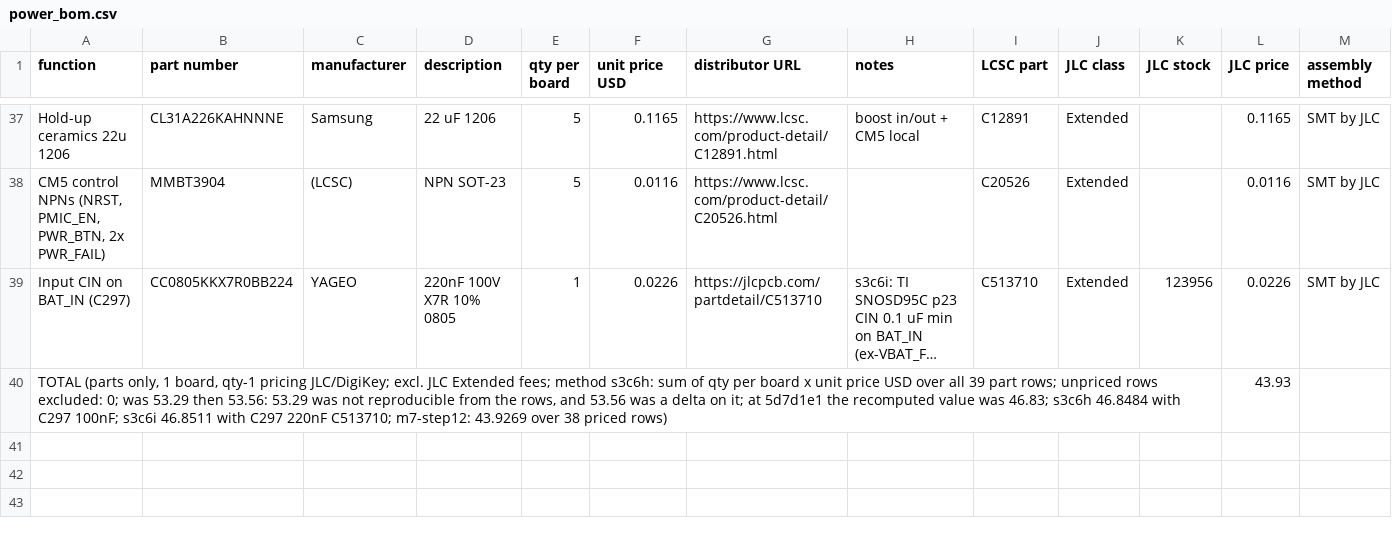
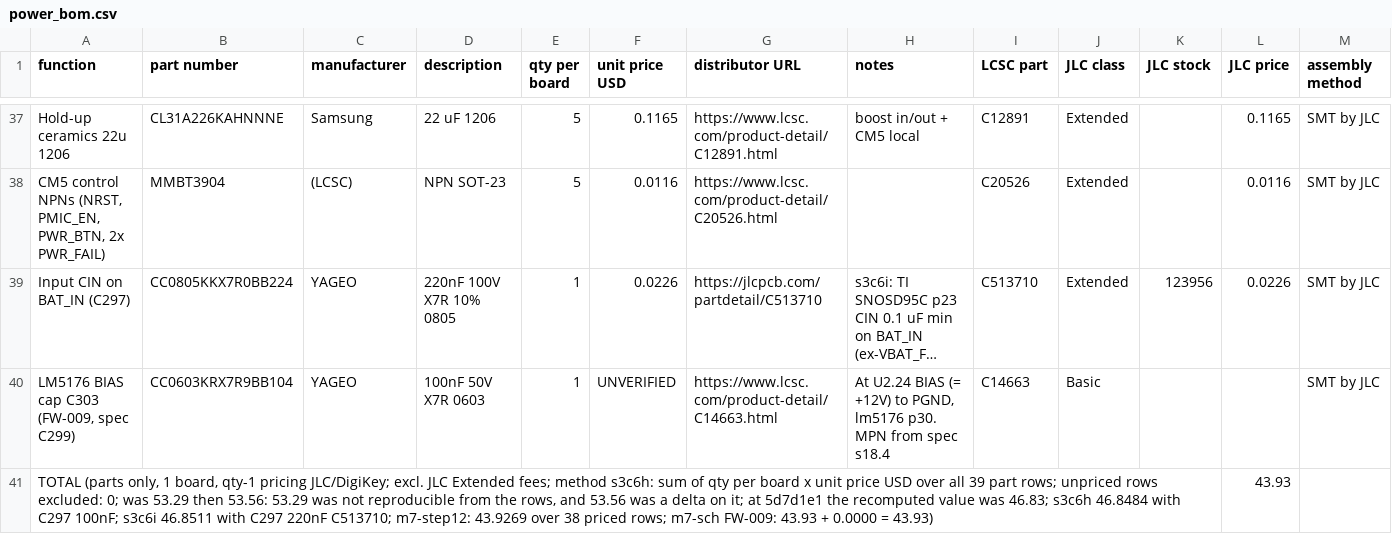
Before and after one commit to Ethan-Poag/blackstart, a CSV file: bom/power_bom.csv, drawn as a sheet; only a part is shown, gaps mark what is left out; long unchanged cells end in …; addresses are those after the commit; the diff names each change by its address in the sheet, - before the commit and + after, or states it on an @@ line.

```diff
--- a/bom/power_bom.csv
+++ b/bom/power_bom.csv
+row 40: LM5176 BIAS cap C303 (FW-009, spec C299) | CC0603KRX7R9BB104 | YAGEO | 100nF 50V X7R 0603 | 1 | UNVERIFIED | https://www.lcsc.com/product-detail/C14663.html | At U2.24 BIAS (= +12V) to PGND, lm5176 p30. MPN from spec s18.4 | C14663 | Basic |  |  | SMT by JLC
-A41 (function): …38 priced rows)
+A41 (function): …38 priced rows; m7-sch FW-009: 43.93 + 0.0000 = 43.93)
```
Also changed, not shown: docs/genctl_bom.csv, mechanical/bom.csv, 3 other files.
